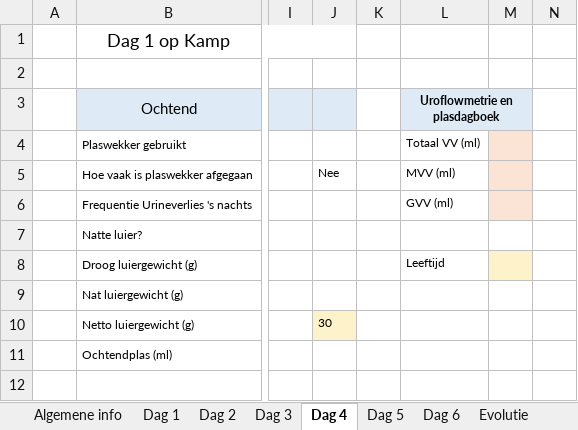
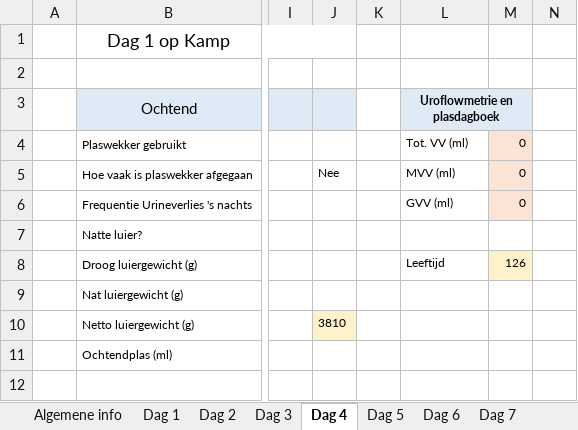
Before and after one commit to samvandenabeele/bedplaswebsite, an Excel workbook: backend/static/plasdagboek.xlsx, sheet Dag 4, drawn as a sheet; only a part is shown, gaps mark what is left out; values as stored, in another font and other column widths than the file's, no borders; charts and pictures not drawn; the diff names each change by its address in the sheet, - before the commit and + after, or states it on an @@ line.

```diff
--- a/backend/static/plasdagboek.xlsx (sheet Dag 4)
+++ b/backend/static/plasdagboek.xlsx (sheet Dag 4)
-L4 (Uroflowmetrie en plasdagboek): Totaal VV (ml)
+L4 (Uroflowmetrie en plasdagboek): Tot. VV (ml)
-M4:M6: (empty)
+M4:M6: 0
-M8: (empty)
+M8: 126
-J10: 30
+J10: 3810
```
Also changed, not shown: sheet Evolutie, sheet Dag 6, sheet Dag 1, sheet Dag 2, sheet Dag 3, sheet Dag 5, 2 more sheets, other sheet tabs, charts or pictures, 1 other file.
